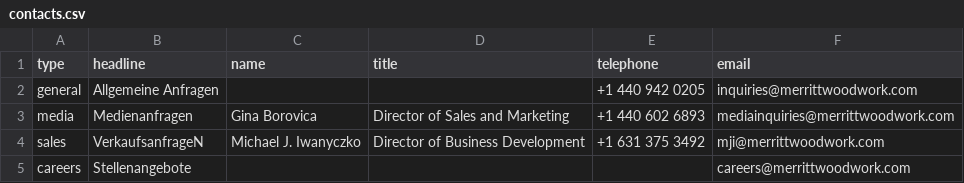
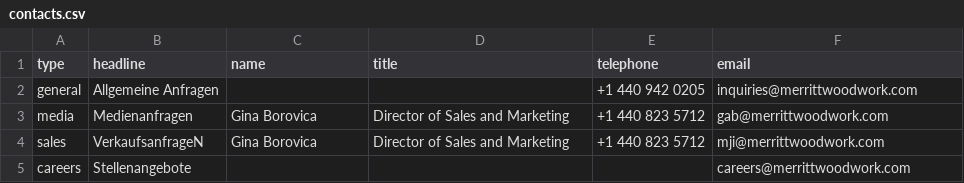
Before and after one commit to Merritt-Woodwork/merrittwoodwork.com, a CSV file: src/_data/de/contacts.csv, drawn as a sheet.

Commit message:
Updated 'src/_data/de/contacts.csv' via CloudCannon

```diff
--- a/src/_data/de/contacts.csv
+++ b/src/_data/de/contacts.csv
@@ -2,4 +2,4 @@ type,headline,name,title,telephone,email
 general,Allgemeine Anfragen,,,+1 440 942 0205,inquiries@merrittwoodwork.com
-media,Medienanfragen,Gina Borovica,Director of Sales and Marketing,+1 440 602 6893,mediainquiries@merrittwoodwork.com
-sales,VerkaufsanfrageN,Michael J. Iwanyczko,Director of Business Development,+1 631 375 3492,mji@merrittwoodwork.com
+media,Medienanfragen,Gina Borovica,Director of Sales and Marketing,+1 440 823 5712,gab@merrittwoodwork.com
+sales,VerkaufsanfrageN,Gina Borovica,Director of Sales and Marketing,+1 440 823 5712,mji@merrittwoodwork.com
 careers,Stellenangebote,,,,careers@merrittwoodwork.com
```
